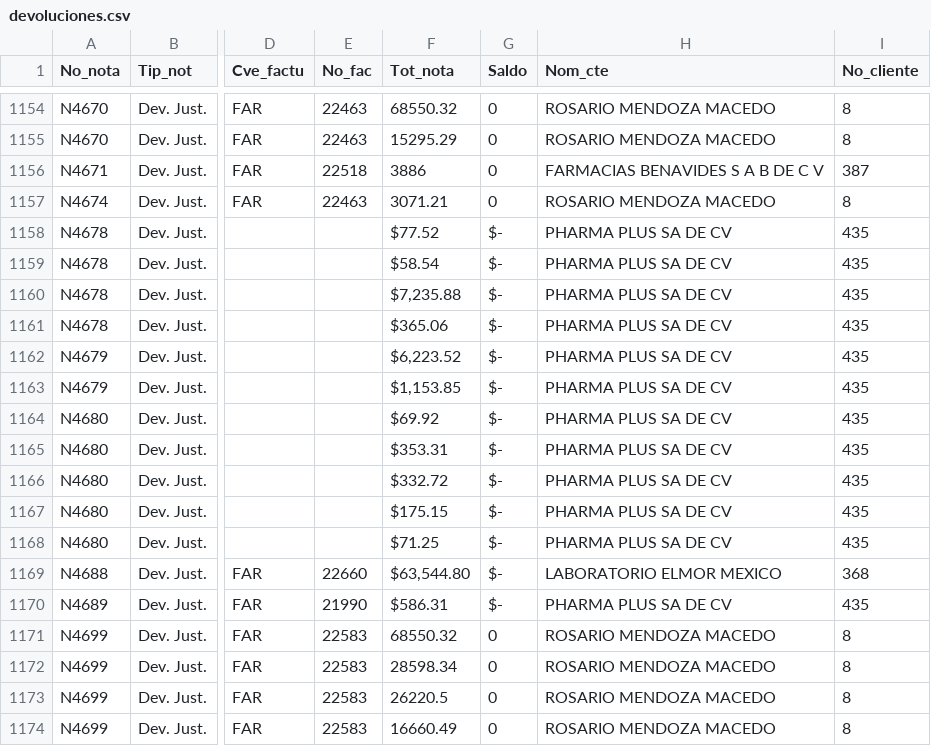
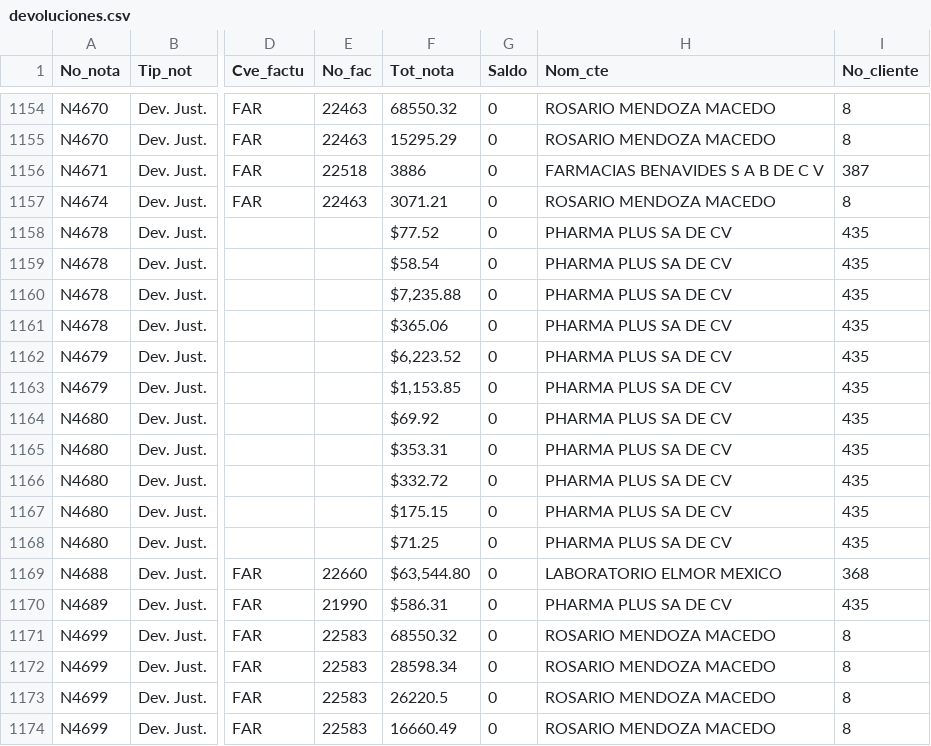
Before and after one commit to Geratano/Farmiral, a CSV file: devoluciones.csv, drawn as a sheet; only a part is shown, gaps mark what is left out; the diff names each change by its address in the sheet, - before the commit and + after, or states it on an @@ line.

Commit message:
correccion basses

```diff
--- a/devoluciones.csv
+++ b/devoluciones.csv
-G1158:G1170 (Saldo): $-
+G1158:G1170 (Saldo): 0
```
